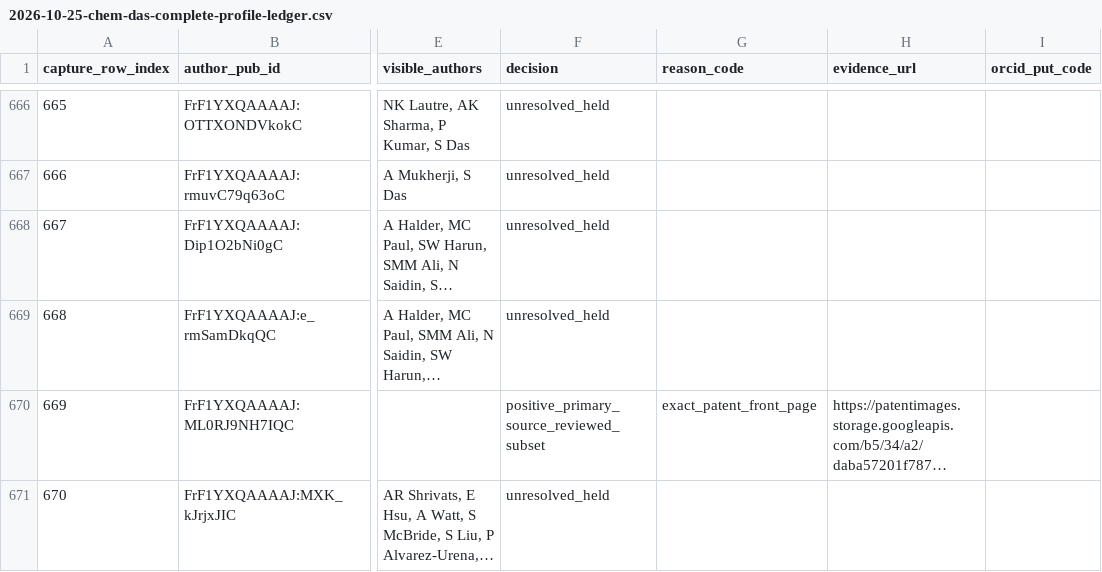
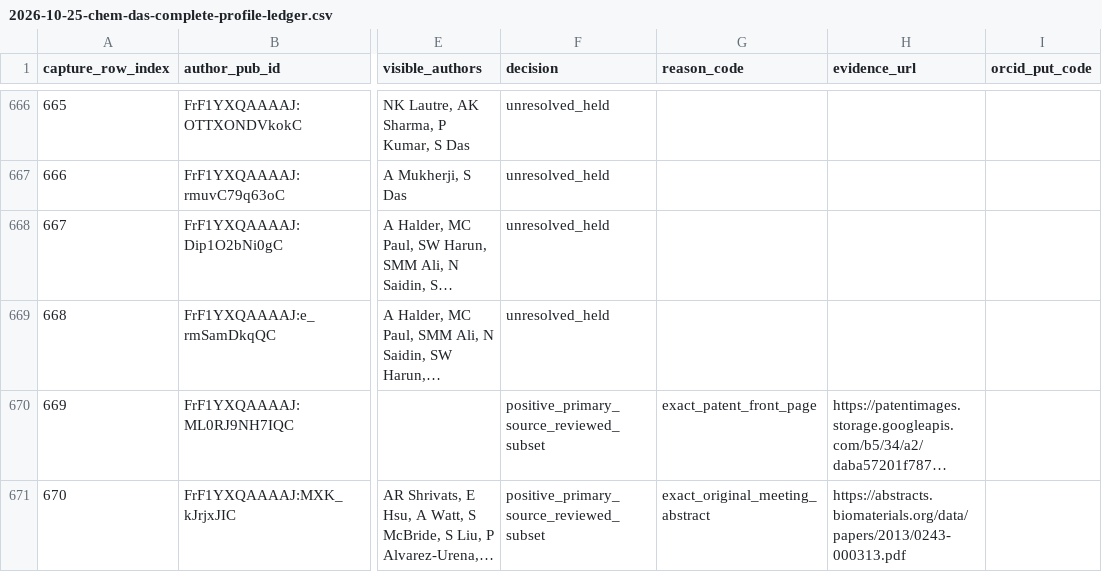
Before and after one commit to cmccomb/map-of-research, a CSV file: registry/reviews/2026-10-25-chem-das-complete-profile-ledger.csv, drawn as a sheet; only a part is shown, gaps mark what is left out; long unchanged cells end in …; the diff names each change by its address in the sheet, - before the commit and + after, or states it on an @@ line.

Commit message:
Confirm Das Society for Biomaterials abstract from original source

```diff
--- a/registry/reviews/2026-10-25-chem-das-complete-profile-ledger.csv
+++ b/registry/reviews/2026-10-25-chem-das-complete-profile-ledger.csv
-F671 (decision): unresolved_held
+F671 (decision): positive_primary_source_reviewed_subset
-G671 (reason_code): (empty)
+G671 (reason_code): exact_original_meeting_abstract
-H671 (evidence_url): (empty)
+H671 (evidence_url): https://abstracts.biomaterials.org/data/papers/2013/0243-000313.pdf
```
Also changed, not shown: 8 other files.
